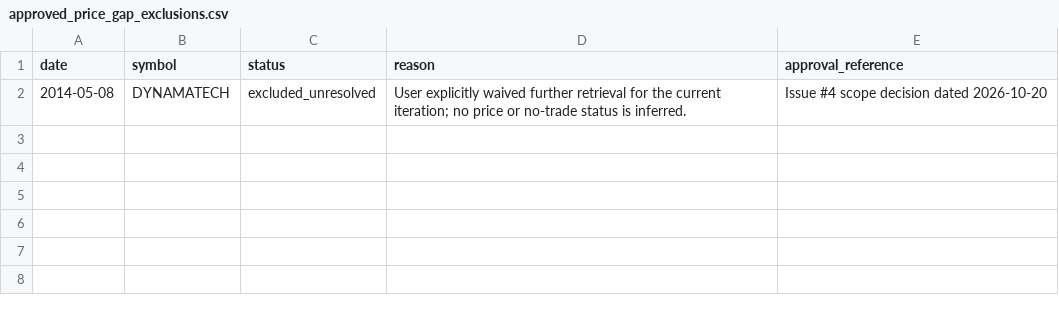
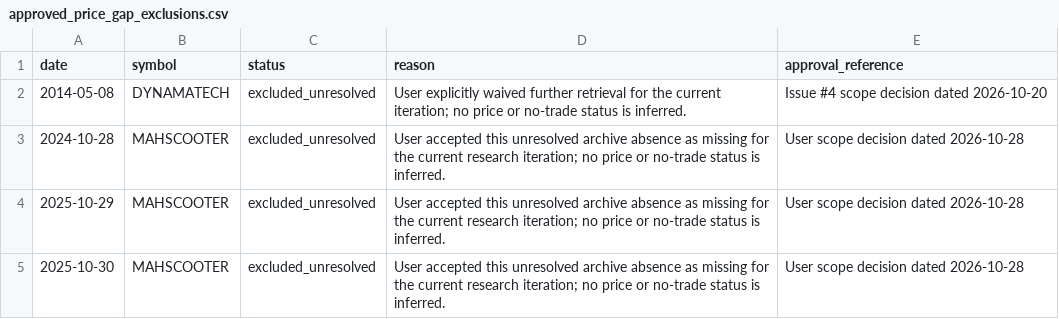
Before and after one commit to rohitnanda016/quant_analysis, a CSV file: data/reference/approved_price_gap_exclusions.csv, drawn as a sheet; the diff names each change by its address in the sheet, - before the commit and + after, or states it on an @@ line.

Commit message:
Record approved unresolved MAHSCOOTER date exclusions

```diff
--- a/data/reference/approved_price_gap_exclusions.csv
+++ b/data/reference/approved_price_gap_exclusions.csv
+row 3: 2024-10-28 | MAHSCOOTER | excluded_unresolved | User accepted this unresolved archive absence as missing for the current research iteration; no price or no-trade status is inferred. | User scope decision dated 2026-10-28
+row 4: 2025-10-29 | MAHSCOOTER | excluded_unresolved | User accepted this unresolved archive absence as missing for the current research iteration; no price or no-trade status is inferred. | User scope decision dated 2026-10-28
+row 5: 2025-10-30 | MAHSCOOTER | excluded_unresolved | User accepted this unresolved archive absence as missing for the current research iteration; no price or no-trade status is inferred. | User scope decision dated 2026-10-28
```
